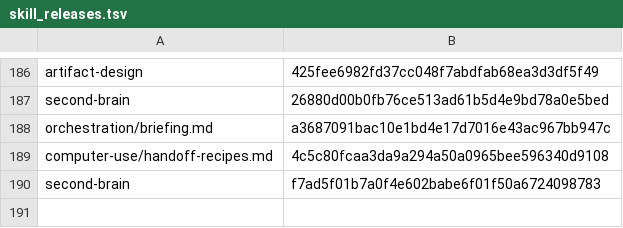
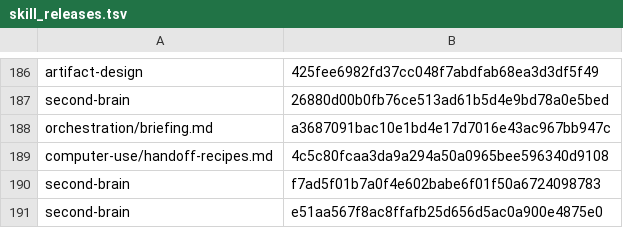
Before and after one commit to cjy5507/zerocode-ide, a TSV file: crates/zerocode-core/src/skill_releases.tsv, drawn as a sheet; only a part is shown, gaps mark what is left out.

```diff
--- a/crates/zerocode-core/src/skill_releases.tsv
+++ b/crates/zerocode-core/src/skill_releases.tsv
@@ -190 +190,2 @@ computer-use/handoff-recipes.md	4c5c80fcaa3da9a294a50a0965bee596340d9108
 second-brain	f7ad5f01b7a0f4e602babe6f01f50a6724098783
+second-brain	e51aa567f8ac8ffafb25d656d5ac0a900e4875e0
```
Also changed, not shown: 5 other files.
